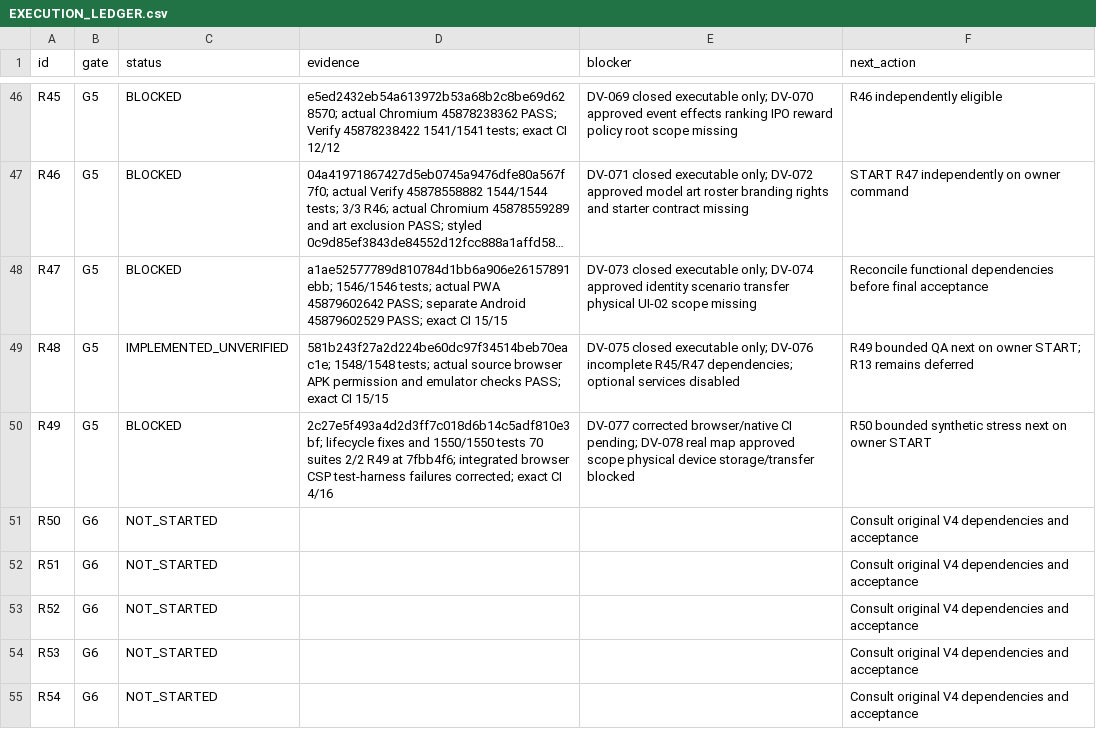
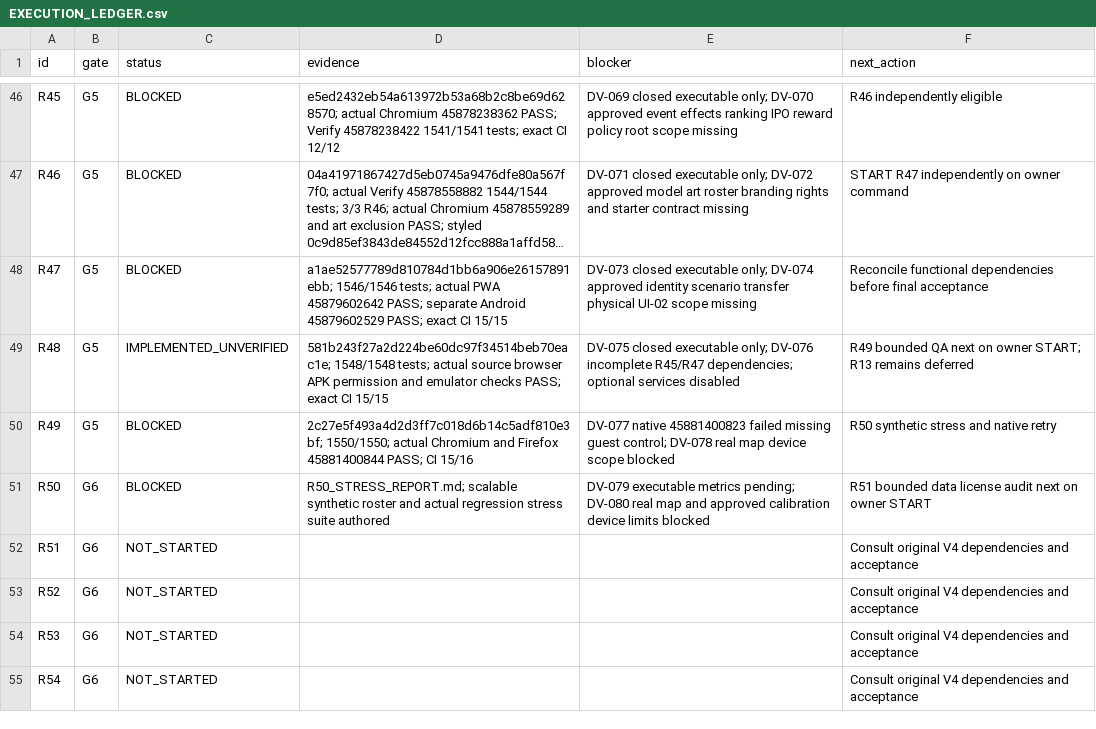
Before and after one commit to S2zxx0zxx/Railway-Ceo-, a CSV file: docs/railway/EXECUTION_LEDGER.csv, drawn as a sheet; only a part is shown, gaps mark what is left out; long unchanged cells end in ….

```diff
--- a/docs/railway/EXECUTION_LEDGER.csv
+++ b/docs/railway/EXECUTION_LEDGER.csv
@@ -49,4 +49,4 @@ R47,G5,BLOCKED,a1ae52577789d810784d1bb6a906e26157891ebb; 1546/1546 tests; actual
 R48,G5,IMPLEMENTED_UNVERIFIED,581b243f27a2d224be60dc97f34514beb70eac1e; 1548/1548 tests; actual source browser APK permission and emulator checks PASS; exact CI 15/15,DV-075 closed executable only; DV-076 incomplete R45/R47 dependencies; optional services disabled,R49 bounded QA next on owner START; R13 remains deferred
-R49,G5,BLOCKED,2c27e5f493a4d2d3ff7c018d6b14c5adf810e3bf; lifecycle fixes and 1550/1550 tests 70 suites 2/2 R49 at 7fbb4f6; integrated browser CSP test-harness failures corrected; exact CI 4/16,DV-077 corrected browser/native CI pending; DV-078 real map approved scope physical device storage/transfer blocked,R50 bounded synthetic stress next on owner START
-R50,G6,NOT_STARTED,,,Consult original V4 dependencies and acceptance
+R49,G5,BLOCKED,2c27e5f493a4d2d3ff7c018d6b14c5adf810e3bf; 1550/1550; actual Chromium and Firefox 45881400844 PASS; CI 15/16,DV-077 native 45881400823 failed missing guest control; DV-078 real map device scope blocked,R50 synthetic stress and native retry
+R50,G6,BLOCKED,R50_STRESS_REPORT.md; scalable synthetic roster and actual regression stress suite authored,DV-079 executable metrics pending; DV-080 real map and approved calibration device limits blocked,R51 bounded data license audit next on owner START
 R51,G6,NOT_STARTED,,,Consult original V4 dependencies and acceptance
```
Also changed, not shown: docs/railway/DEFERRED_VERIFICATION.csv, 10 other files.
